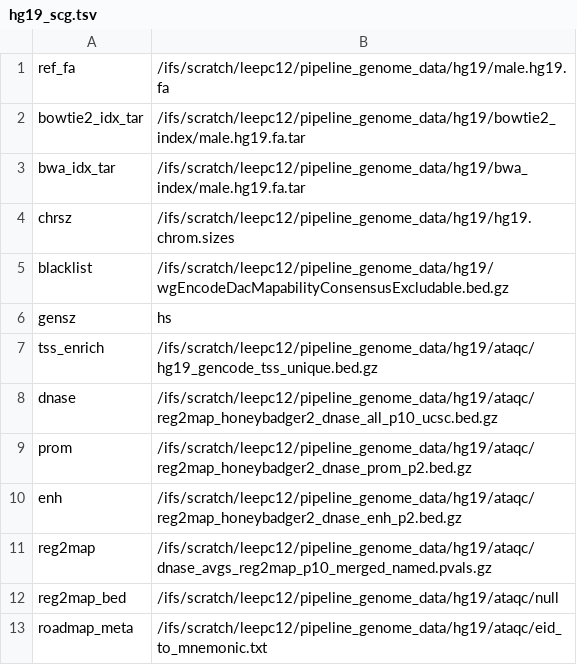
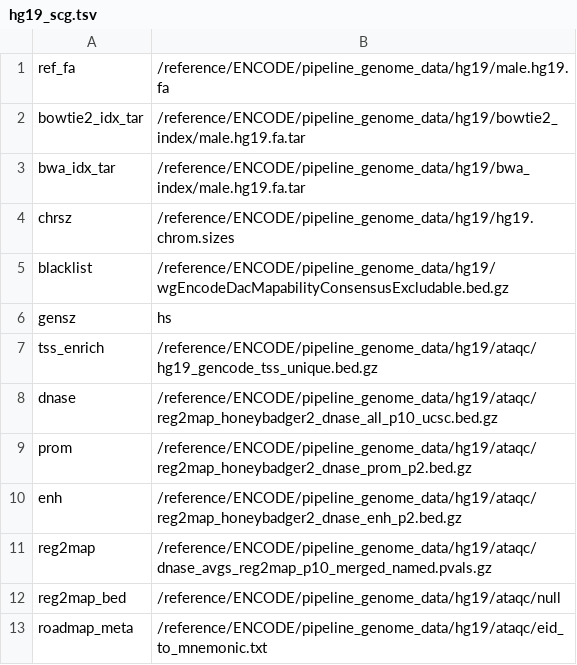
Before and after one commit to ENCODE-DCC/atac-seq-pipeline, a TSV file: genome/scg/hg19_scg.tsv, drawn as a sheet.

Commit message:
updated genome TSV for SCG

```diff
--- a/genome/scg/hg19_scg.tsv
+++ b/genome/scg/hg19_scg.tsv
@@ -1,13 +1,13 @@
-ref_fa	/ifs/scratch/leepc12/pipeline_genome_data/hg19/male.hg19.fa
-bowtie2_idx_tar	/ifs/scratch/leepc12/pipeline_genome_data/hg19/bowtie2_index/male.hg19.fa.tar
-bwa_idx_tar	/ifs/scratch/leepc12/pipeline_genome_data/hg19/bwa_index/male.hg19.fa.tar
-chrsz	/ifs/scratch/leepc12/pipeline_genome_data/hg19/hg19.chrom.sizes
-blacklist	/ifs/scratch/leepc12/pipeline_genome_data/hg19/wgEncodeDacMapabilityConsensusExcludable.bed.gz
+ref_fa	/reference/ENCODE/pipeline_genome_data/hg19/male.hg19.fa
+bowtie2_idx_tar	/reference/ENCODE/pipeline_genome_data/hg19/bowtie2_index/male.hg19.fa.tar
+bwa_idx_tar	/reference/ENCODE/pipeline_genome_data/hg19/bwa_index/male.hg19.fa.tar
+chrsz	/reference/ENCODE/pipeline_genome_data/hg19/hg19.chrom.sizes
+blacklist	/reference/ENCODE/pipeline_genome_data/hg19/wgEncodeDacMapabilityConsensusExcludable.bed.gz
 gensz	hs
-tss_enrich	/ifs/scratch/leepc12/pipeline_genome_data/hg19/ataqc/hg19_gencode_tss_unique.bed.gz
-dnase	/ifs/scratch/leepc12/pipeline_genome_data/hg19/ataqc/reg2map_honeybadger2_dnase_all_p10_ucsc.bed.gz
-prom	/ifs/scratch/leepc12/pipeline_genome_data/hg19/ataqc/reg2map_honeybadger2_dnase_prom_p2.bed.gz
-enh	/ifs/scratch/leepc12/pipeline_genome_data/hg19/ataqc/reg2map_honeybadger2_dnase_enh_p2.bed.gz
-reg2map	/ifs/scratch/leepc12/pipeline_genome_data/hg19/ataqc/dnase_avgs_reg2map_p10_merged_named.pvals.gz
-reg2map_bed	/ifs/scratch/leepc12/pipeline_genome_data/hg19/ataqc/null
-roadmap_meta	/ifs/scratch/leepc12/pipeline_genome_data/hg19/ataqc/eid_to_mnemonic.txt
+tss_enrich	/reference/ENCODE/pipeline_genome_data/hg19/ataqc/hg19_gencode_tss_unique.bed.gz
+dnase	/reference/ENCODE/pipeline_genome_data/hg19/ataqc/reg2map_honeybadger2_dnase_all_p10_ucsc.bed.gz
+prom	/reference/ENCODE/pipeline_genome_data/hg19/ataqc/reg2map_honeybadger2_dnase_prom_p2.bed.gz
+enh	/reference/ENCODE/pipeline_genome_data/hg19/ataqc/reg2map_honeybadger2_dnase_enh_p2.bed.gz
+reg2map	/reference/ENCODE/pipeline_genome_data/hg19/ataqc/dnase_avgs_reg2map_p10_merged_named.pvals.gz
+reg2map_bed	/reference/ENCODE/pipeline_genome_data/hg19/ataqc/null
+roadmap_meta	/reference/ENCODE/pipeline_genome_data/hg19/ataqc/eid_to_mnemonic.txt
```
Also changed, not shown: genome/scg/hg38_chr19_chrM_scg.tsv, genome/scg/hg38_scg.tsv, 3 other files.
